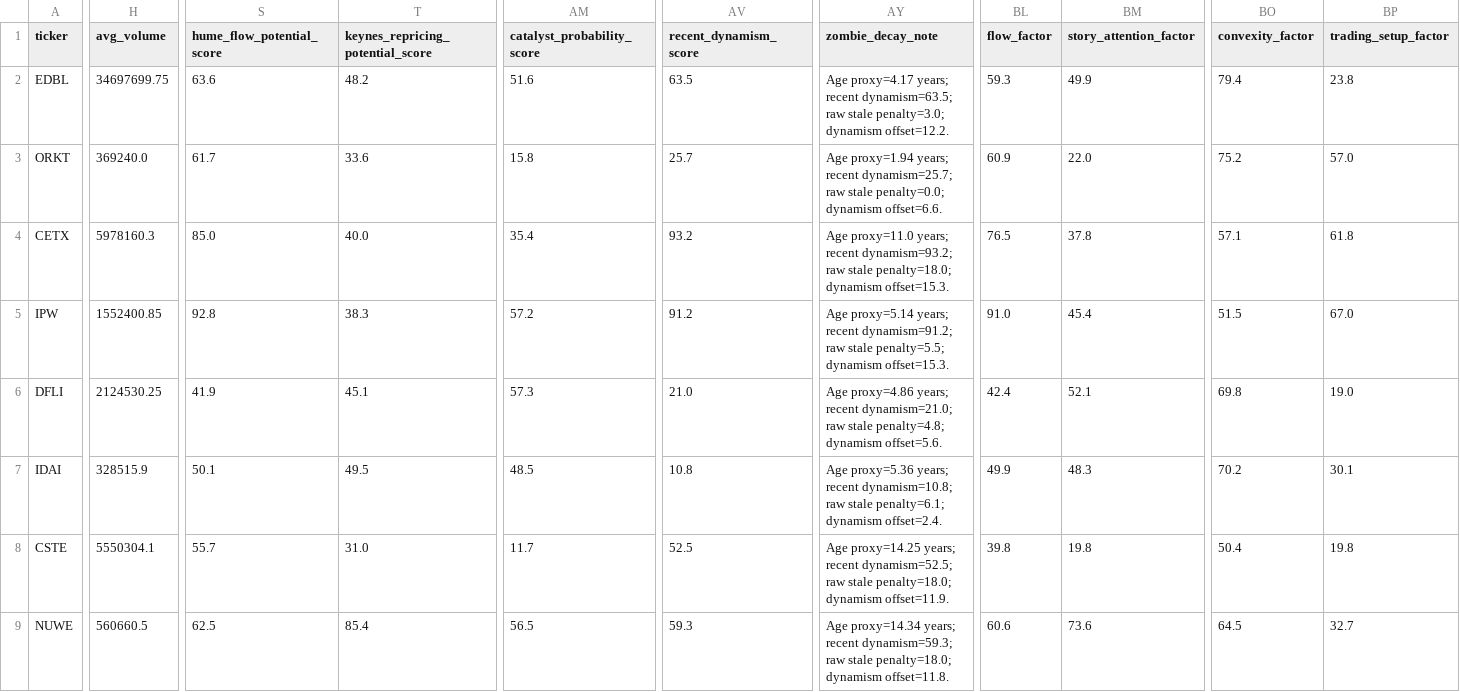
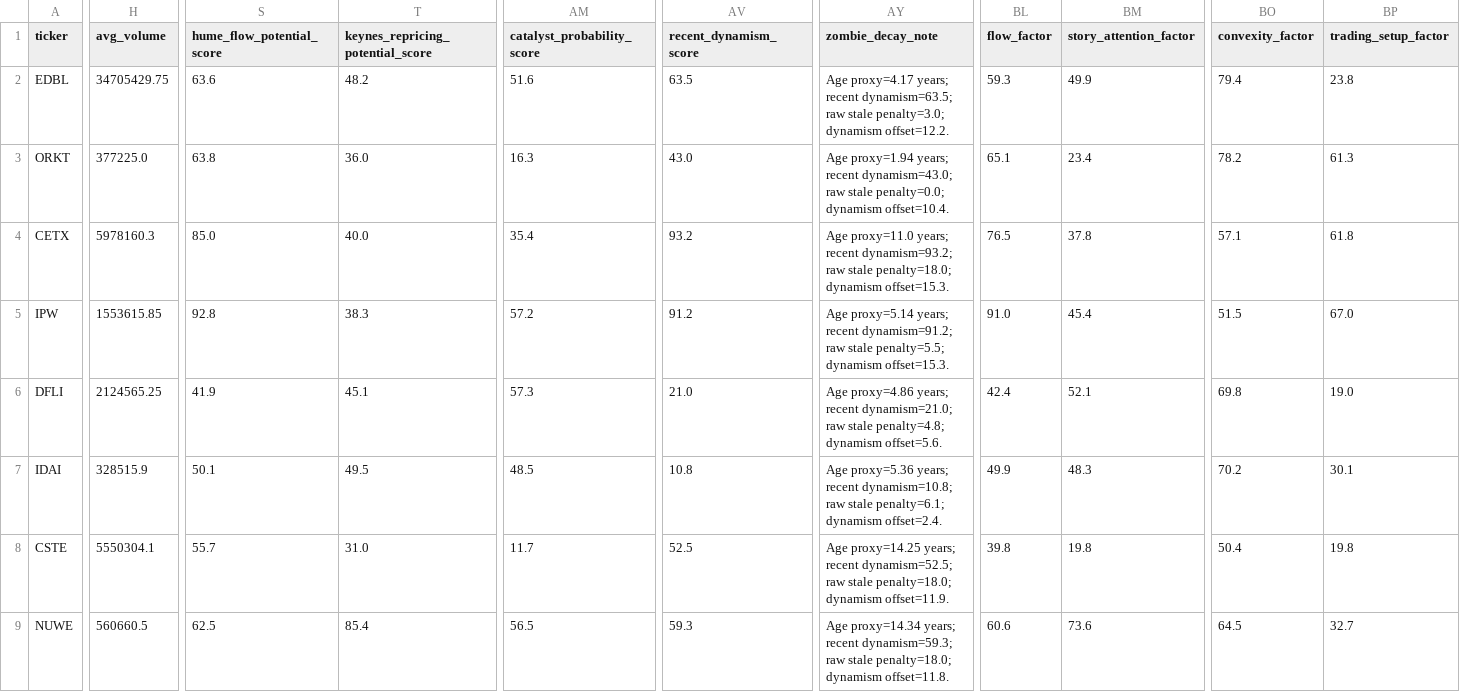
Before and after one commit to Kastnermj/mysterymachine, a CSV file: outputs/watchlists/focused_research_watchlist.csv, drawn as a sheet; only a part is shown, gaps mark what is left out; the diff covers the shown part only; the diff names each change by its address in the sheet, - before the commit and + after, or states it on an @@ line.

```diff
--- a/outputs/watchlists/focused_research_watchlist.csv
+++ b/outputs/watchlists/focused_research_watchlist.csv
-H2 (avg_volume): 34697699.75
+H2 (avg_volume): 34705429.75
-H3 (avg_volume): 369240.0
+H3 (avg_volume): 377225.0
-S3 (hume_flow_potential_score): 61.7
+S3 (hume_flow_potential_score): 63.8
-T3 (keynes_repricing_potential_score): 33.6
+T3 (keynes_repricing_potential_score): 36.0
-AM3 (catalyst_probability_score): 15.8
+AM3 (catalyst_probability_score): 16.3
-AV3 (recent_dynamism_score): 25.7
+AV3 (recent_dynamism_score): 43.0
-AY3 (zombie_decay_note): …years; recent dynamism=25.7; raw stale penalty=0.0; dynamism offset=6.6.
+AY3 (zombie_decay_note): …years; recent dynamism=43.0; raw stale penalty=0.0; dynamism offset=10.4.
-BL3 (flow_factor): 60.9
+BL3 (flow_factor): 65.1
-BM3 (story_attention_factor): 22.0
+BM3 (story_attention_factor): 23.4
-BO3 (convexity_factor): 75.2
+BO3 (convexity_factor): 78.2
-BP3 (trading_setup_factor): 57.0
+BP3 (trading_setup_factor): 61.3
-H5 (avg_volume): 1552400.85
+H5 (avg_volume): 1553615.85
-H6 (avg_volume): 2124530.25
+H6 (avg_volume): 2124565.25
```
Also changed, not shown: 97 edited cells elsewhere in this file, data/processed/price_history_features.csv, data/processed/source_status.csv, 4 other files.
